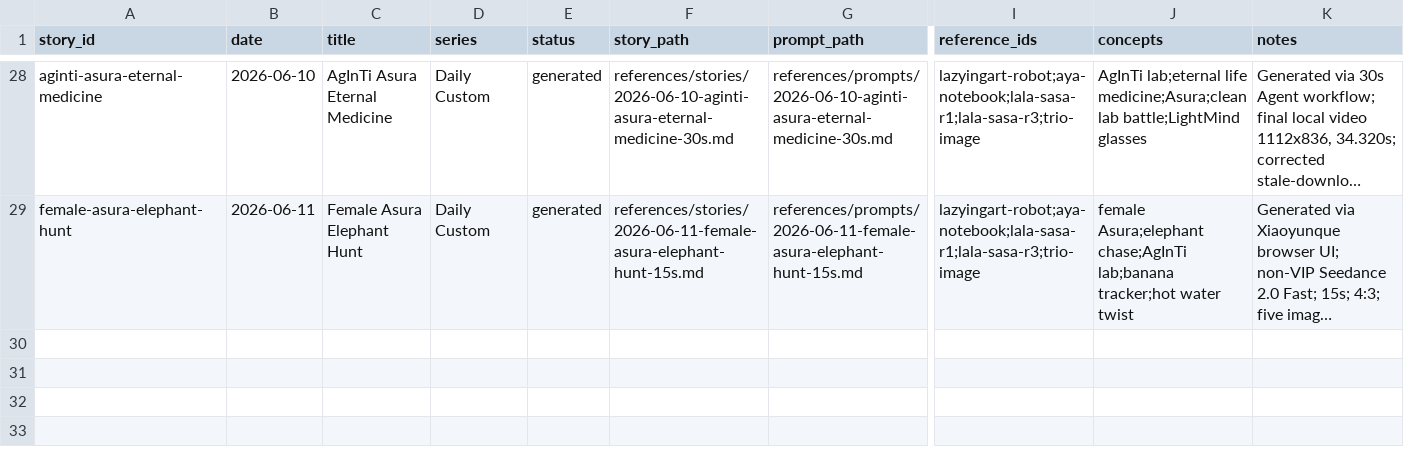
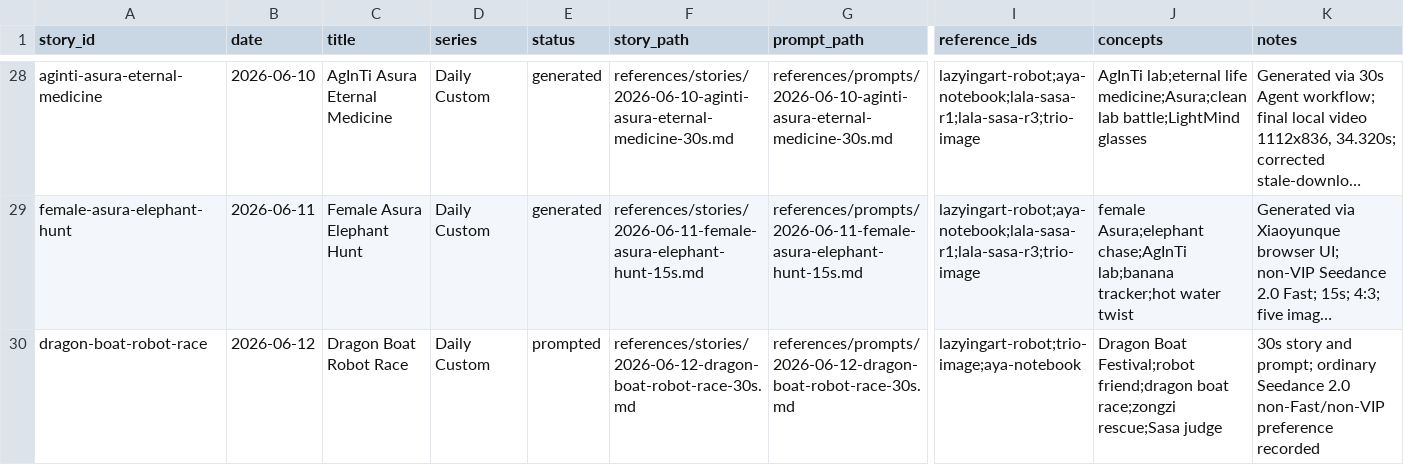
Before and after one commit to lachlanchen/RaraXiaAndAyaChan, a CSV file: references/story-database/stories.csv, drawn as a sheet; only a part is shown, gaps mark what is left out; long unchanged cells end in …; rows hold the shown columns only; the diff names each change by its address in the sheet, - before the commit and + after, or states it on an @@ line.

Commit message:
Add dragon boat robot race story

```diff
--- a/references/story-database/stories.csv
+++ b/references/story-database/stories.csv
+row 30: dragon-boat-robot-race | 2026-06-12 | Dragon Boat Robot Race | Daily Custom | prompted | references/stories/2026-06-12-dragon-boat-robot-race-30s.md | references/prompts/2026-06-12-dragon-boat-robot-race-30s.md | lazyingart-robot;trio-image;aya-notebook | Dragon Boat Festival;robot friend;dragon boat race;zongzi rescue;Sasa judge | 30s story and prompt; ordinary Seedance 2.0 non-Fast/non-VIP preference recorded
```
Also changed, not shown: 2 other files.
